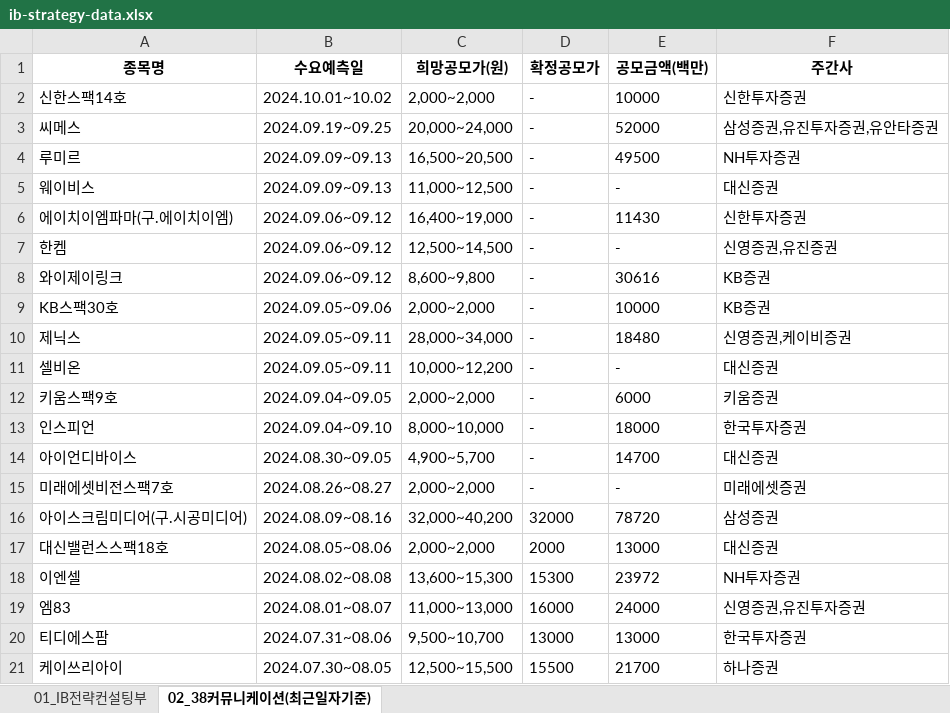
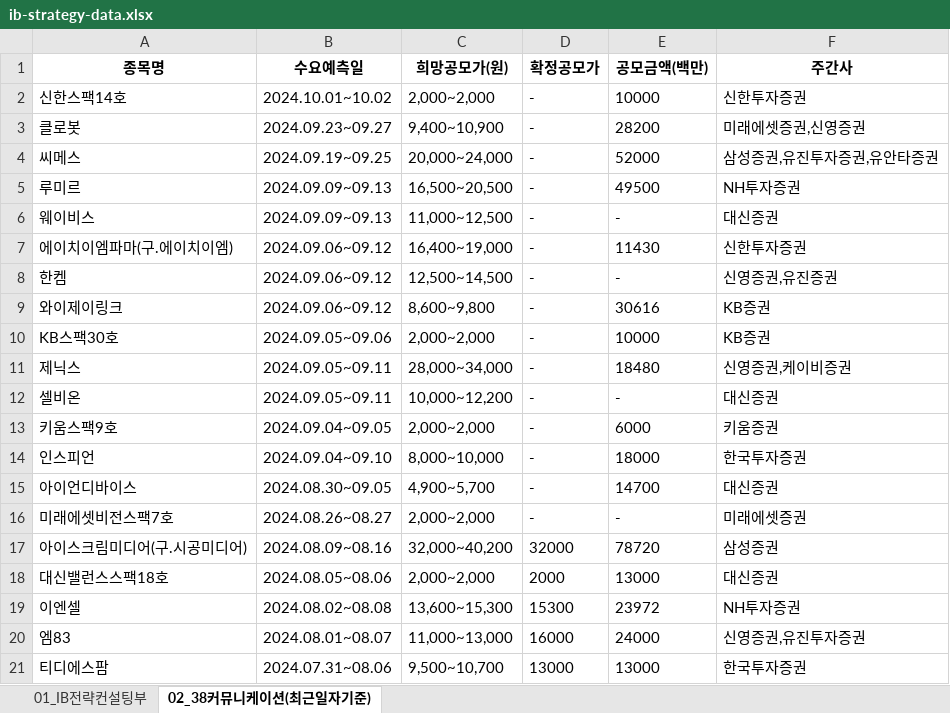
Before and after one commit to Kis-ds/IPO, an Excel workbook: datasets/ib-strategy-data.xlsx, sheet 02_38커뮤니케이션(최근일자기준), drawn as a sheet; values as stored, in another font and other column widths than the file's, no borders; removed rows and columns are numbered as before the commit, all else as after; the diff names each change by its address in the sheet, - before the commit and + after, or states it on an @@ line.

Commit message:
RPA datasets push 2024-08-28

```diff
--- a/datasets/ib-strategy-data.xlsx (sheet 02_38커뮤니케이션(최근일자기준))
+++ b/datasets/ib-strategy-data.xlsx (sheet 02_38커뮤니케이션(최근일자기준))
+row 3: 클로봇 | 2024.09.23~09.27 | 9,400~10,900 | - | 28200 | 미래에셋증권,신영증권
-row 21: 케이쓰리아이 | 2024.07.30~08.05 | 12,500~15,500 | 15500 | 21700 | 하나증권
```
Also changed, not shown: datasets/corporate-finance-data.xlsx, datasets/form1.xlsx, 4 other files.
